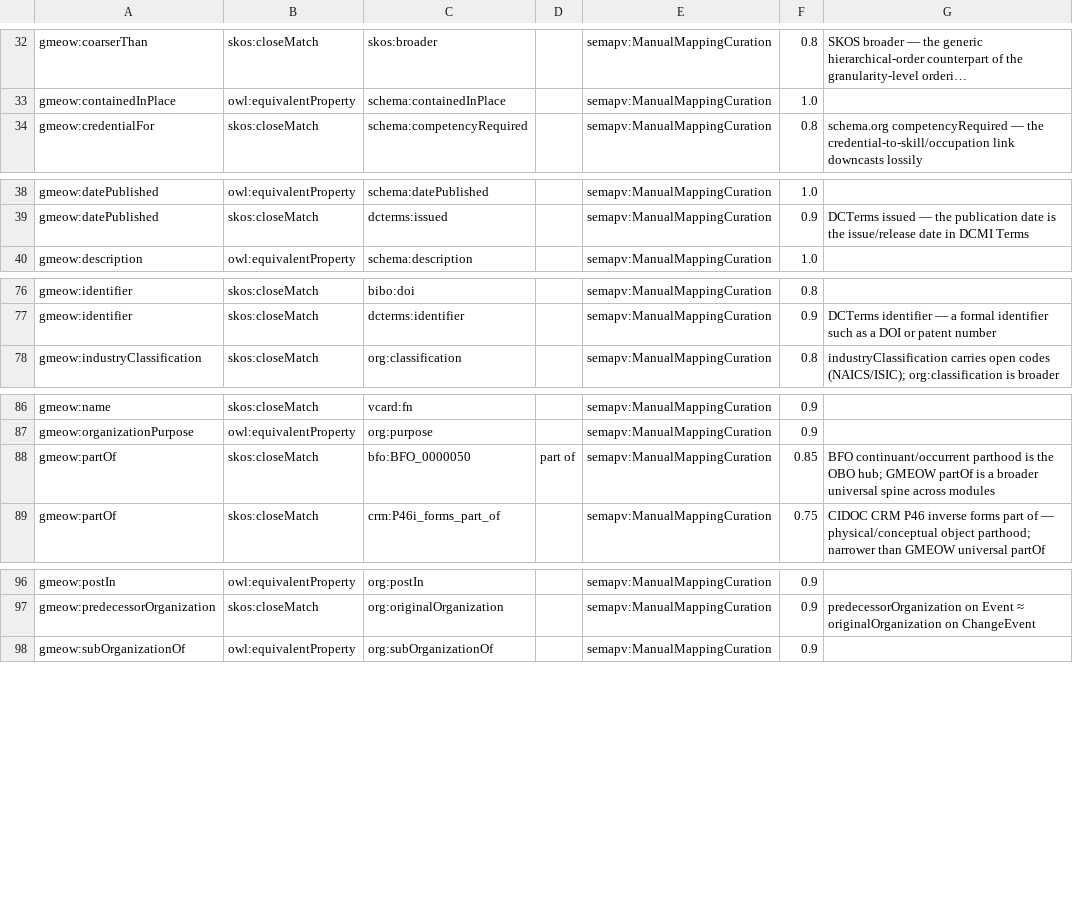
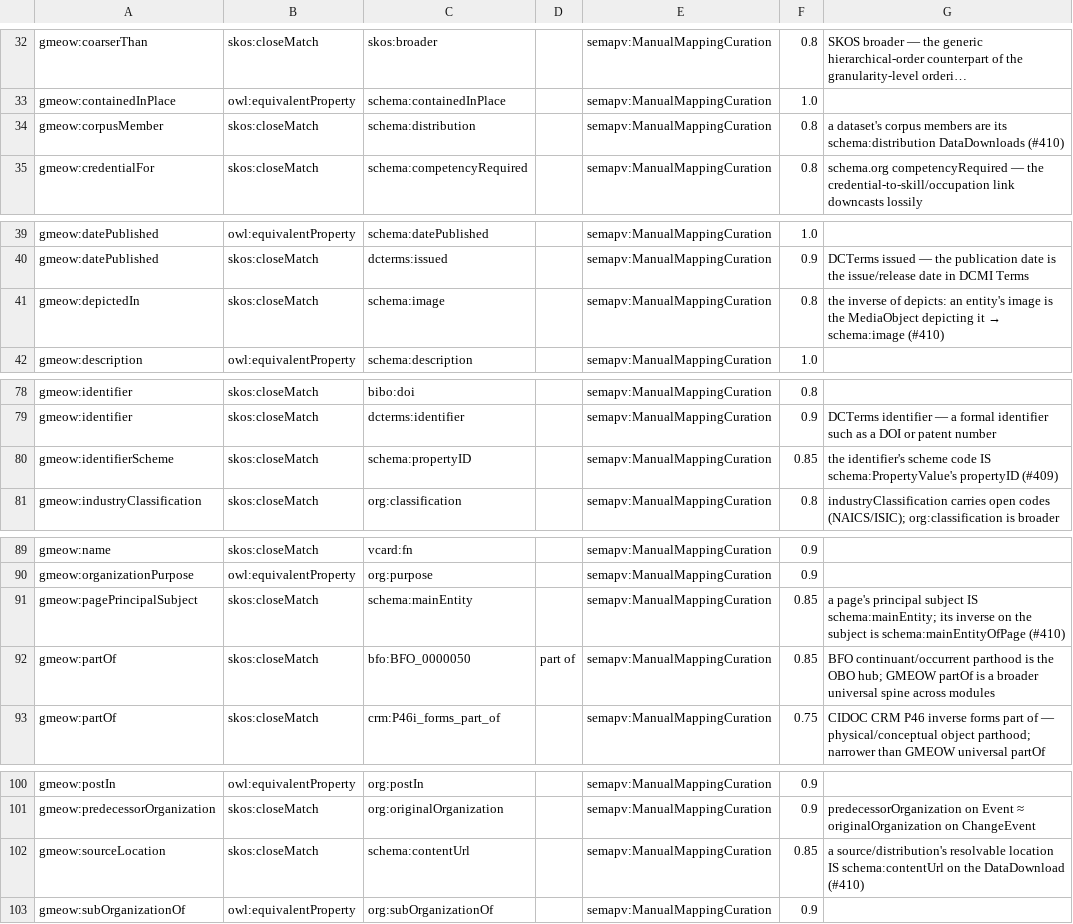
Before and after one commit to Blackcat-Informatics/gmeow-ontology, a TSV file: generated/mappings/gmeow-properties.sssom.tsv, drawn as a sheet; only a part is shown, gaps mark what is left out; long unchanged cells end in …; the diff names each change by its address in the sheet, - before the commit and + after, or states it on an @@ line.

Commit message:
feat(transpiler): identifier records, web presence, syndication (#409 #410, #412 cont.)
The schema-surface parcel of the #34 work-down — maximal projection over
generalised + new ontology, no refusals.

cluster). gmeow:Identifier GENERALISED in place (domain Entity, not just
Organization) + gmeow:identifierUrl/identifierName — one universal record
class for ORCID/geni/nip05/LEI alike; the reified node is REUSED as the
PropertyValue (propertyID/value/url/name). closeMatch SSSOM to PropertyValue
+ propertyID.

gmeow:WebSite, gmeow:pageOfSite (⊑ partOf), gmeow:pagePrincipalSubject
(⊑ isAbout), gmeow:ProfilePage as a DEFINED class (page about an Agent),
gmeow:contentLanguage, and gmeow:mediaType GENERALISED from email to core
(domain Entity). Projections: WebSite, ProfilePage (structural),
mainEntity/mainEntityOfPage, isPartOf breadcrumb hierarchy, inLanguage from
bcp47Tag, encodingFormat from mediaType, image from depiction, DataDownload
distributions with contentUrl, version lineage.

kind — distinct from finance's ledger Posting), gmeow:quotesContent/
quotedText/sharesContent, gmeow:DataFeed. Projections: SocialMediaPosting/
BlogPosting by kind, Quotation+citation, sharedContent, DataFeed/
dataFeedElement/DataFeedItem. RESOLVES the email slice's declared SIOC
partiality — FeedPosting → sioc:Post, shares → sioc:links_to.

Cross-slice generalisations (greenfield reuse, not duplication): Identifier
and mediaType to core; email gains an email→documents dependency edge.
SHACL twins, docs anchors, 4 coverage fixtures, 5 landmark tests. paudley
schema coverage 67→89. make check green; #412 affordances + foaf/vcard
identifier legs land in PR3 with the contact/account surface they need.

```diff
--- a/generated/mappings/gmeow-properties.sssom.tsv
+++ b/generated/mappings/gmeow-properties.sssom.tsv
+row 34: gmeow:corpusMember | skos:closeMatch | schema:distribution |  | semapv:ManualMappingCuration | 0.8 | a dataset's corpus members are its schema:distribution DataDownloads (#410)
+row 41: gmeow:depictedIn | skos:closeMatch | schema:image |  | semapv:ManualMappingCuration | 0.8 | the inverse of depicts: an entity's image is the MediaObject depicting it → schema:image (#410)
+row 80: gmeow:identifierScheme | skos:closeMatch | schema:propertyID |  | semapv:ManualMappingCuration | 0.85 | the identifier's scheme code IS schema:PropertyValue's propertyID (#409)
+row 91: gmeow:pagePrincipalSubject | skos:closeMatch | schema:mainEntity |  | semapv:ManualMappingCuration | 0.85 | a page's principal subject IS schema:mainEntity; its inverse on the subject is schema:mainEntityOfPage (#410)
+row 102: gmeow:sourceLocation | skos:closeMatch | schema:contentUrl |  | semapv:ManualMappingCuration | 0.85 | a source/distribution's resolvable location IS schema:contentUrl on the DataDownload (#410)
```
Also changed, not shown: generated/mappings/gmeow-classes.sssom.tsv, 31 other files.
